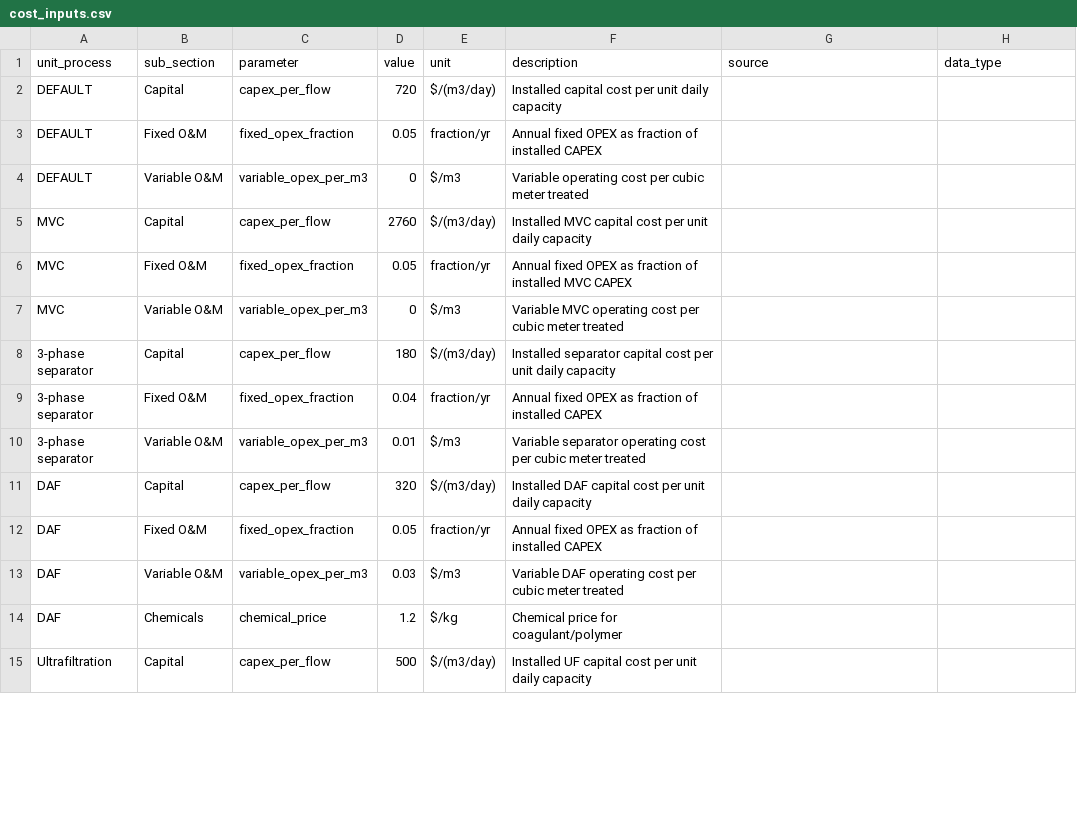
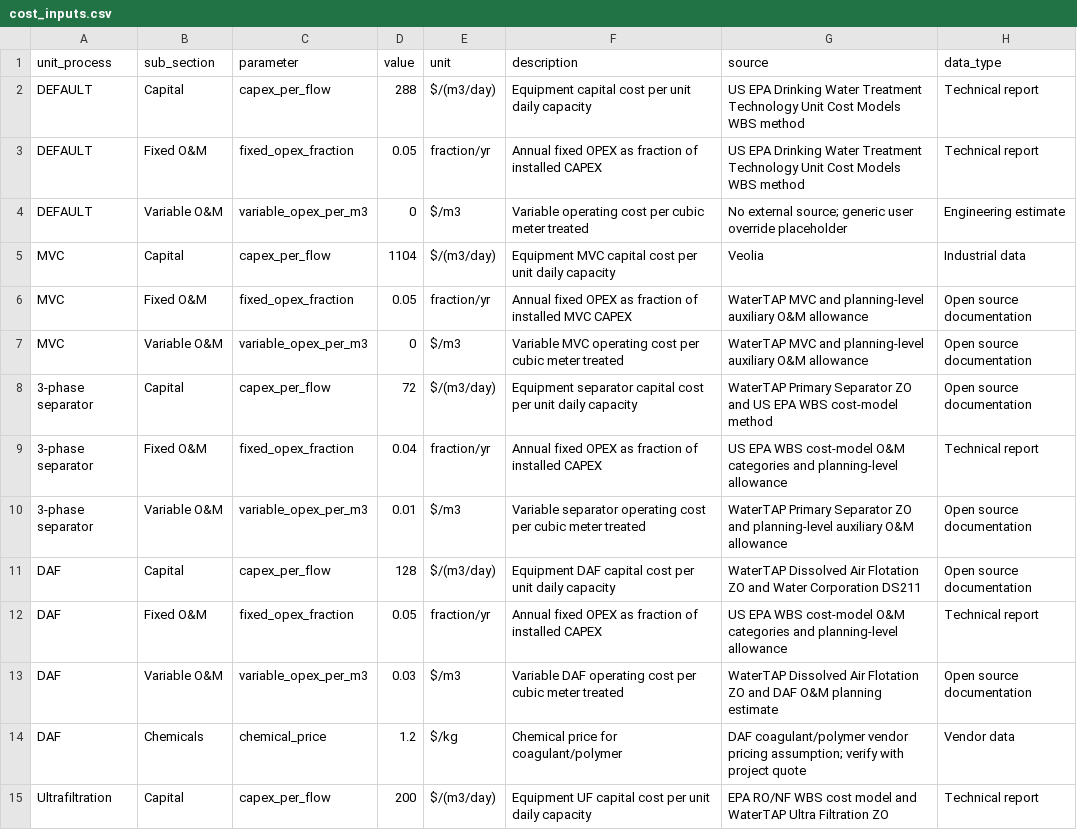
Before and after one commit to Zhuoran29/TT_TEA_GUI, a CSV file: data/input_tables/cost_inputs.csv, drawn as a sheet; only a part is shown; the diff covers the shown part only.

```diff
--- a/data/input_tables/cost_inputs.csv
+++ b/data/input_tables/cost_inputs.csv
@@ -1,15 +1,15 @@
 unit_process,sub_section,parameter,value,unit,description,source,data_type
-DEFAULT,Capital,capex_per_flow,720,$/(m3/day),Installed capital cost per unit daily capacity,,
-DEFAULT,Fixed O&M,fixed_opex_fraction,0.05,fraction/yr,Annual fixed OPEX as fraction of installed CAPEX,,
-DEFAULT,Variable O&M,variable_opex_per_m3,0,$/m3,Variable operating cost per cubic meter treated,,
-MVC,Capital,capex_per_flow,2760,$/(m3/day),Installed MVC capital cost per unit daily capacity,,
-MVC,Fixed O&M,fixed_opex_fraction,0.05,fraction/yr,Annual fixed OPEX as fraction of installed MVC CAPEX,,
-MVC,Variable O&M,variable_opex_per_m3,0,$/m3,Variable MVC operating cost per cubic meter treated,,
-3-phase separator,Capital,capex_per_flow,180,$/(m3/day),Installed separator capital cost per unit daily capacity,,
-3-phase separator,Fixed O&M,fixed_opex_fraction,0.04,fraction/yr,Annual fixed OPEX as fraction of installed CAPEX,,
-3-phase separator,Variable O&M,variable_opex_per_m3,0.01,$/m3,Variable separator operating cost per cubic meter treated,,
-DAF,Capital,capex_per_flow,320,$/(m3/day),Installed DAF capital cost per unit daily capacity,,
-DAF,Fixed O&M,fixed_opex_fraction,0.05,fraction/yr,Annual fixed OPEX as fraction of installed CAPEX,,
-DAF,Variable O&M,variable_opex_per_m3,0.03,$/m3,Variable DAF operating cost per cubic meter treated,,
-DAF,Chemicals,chemical_price,1.2,$/kg,Chemical price for coagulant/polymer,,
-Ultrafiltration,Capital,capex_per_flow,500,$/(m3/day),Installed UF capital cost per unit daily capacity,,
+DEFAULT,Capital,capex_per_flow,288,$/(m3/day),Equipment capital cost per unit daily capacity,US EPA Drinking Water Treatment Technology Unit Cost Models WBS method,Technical report
+DEFAULT,Fixed O&M,fixed_opex_fraction,0.05,fraction/yr,Annual fixed OPEX as fraction of installed CAPEX,US EPA Drinking Water Treatment Technology Unit Cost Models WBS method,Technical report
+DEFAULT,Variable O&M,variable_opex_per_m3,0,$/m3,Variable operating cost per cubic meter treated,No external source; generic user override placeholder,Engineering estimate
+MVC,Capital,capex_per_flow,1104,$/(m3/day),Equipment MVC capital cost per unit daily capacity,Veolia,Industrial data
+MVC,Fixed O&M,fixed_opex_fraction,0.05,fraction/yr,Annual fixed OPEX as fraction of installed MVC CAPEX,WaterTAP MVC and planning-level auxiliary O&M allowance,Open source documentation
+MVC,Variable O&M,variable_opex_per_m3,0,$/m3,Variable MVC operating cost per cubic meter treated,WaterTAP MVC and planning-level auxiliary O&M allowance,Open source documentation
+3-phase separator,Capital,capex_per_flow,72,$/(m3/day),Equipment separator capital cost per unit daily capacity,WaterTAP Primary Separator ZO and US EPA WBS cost-model method,Open source documentation
+3-phase separator,Fixed O&M,fixed_opex_fraction,0.04,fraction/yr,Annual fixed OPEX as fraction of installed CAPEX,US EPA WBS cost-model O&M categories and planning-level allowance,Technical report
+3-phase separator,Variable O&M,variable_opex_per_m3,0.01,$/m3,Variable separator operating cost per cubic meter treated,WaterTAP Primary Separator ZO and planning-level auxiliary O&M allowance,Open source documentation
+DAF,Capital,capex_per_flow,128,$/(m3/day),Equipment DAF capital cost per unit daily capacity,WaterTAP Dissolved Air Flotation ZO and Water Corporation DS211,Open source documentation
+DAF,Fixed O&M,fixed_opex_fraction,0.05,fraction/yr,Annual fixed OPEX as fraction of installed CAPEX,US EPA WBS cost-model O&M categories and planning-level allowance,Technical report
+DAF,Variable O&M,variable_opex_per_m3,0.03,$/m3,Variable DAF operating cost per cubic meter treated,WaterTAP Dissolved Air Flotation ZO and DAF O&M planning estimate,Open source documentation
+DAF,Chemicals,chemical_price,1.2,$/kg,Chemical price for coagulant/polymer,DAF coagulant/polymer vendor pricing assumption; verify with project quote,Vendor data
+Ultrafiltration,Capital,capex_per_flow,200,$/(m3/day),Equipment UF capital cost per unit daily capacity,EPA RO/NF WBS cost model and WaterTAP Ultra Filtration ZO,Technical report
```
Also changed, not shown: 62 edited cells elsewhere in this file, data/input_tables/technical_inputs.csv, 19 other files.
